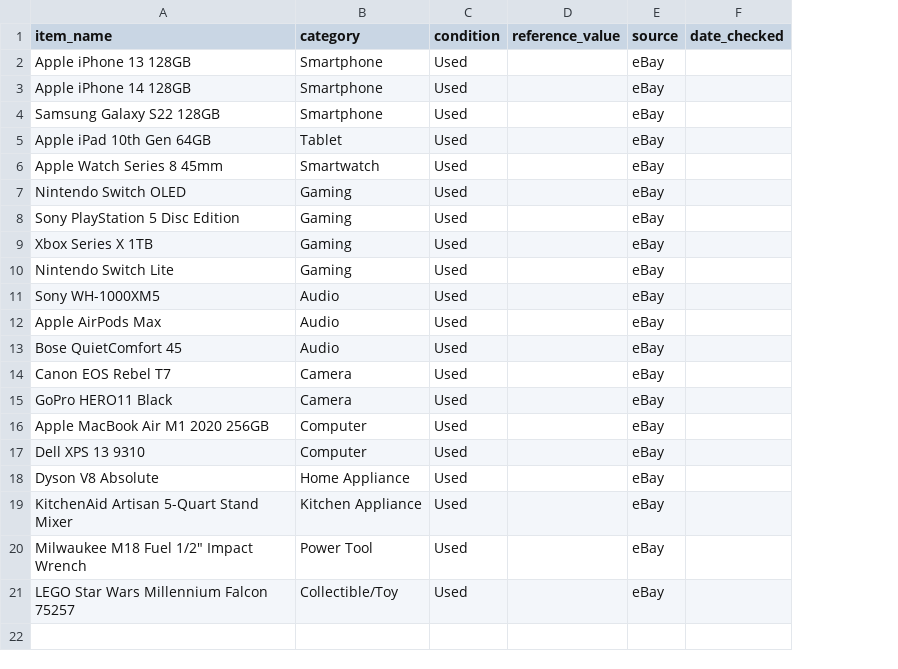
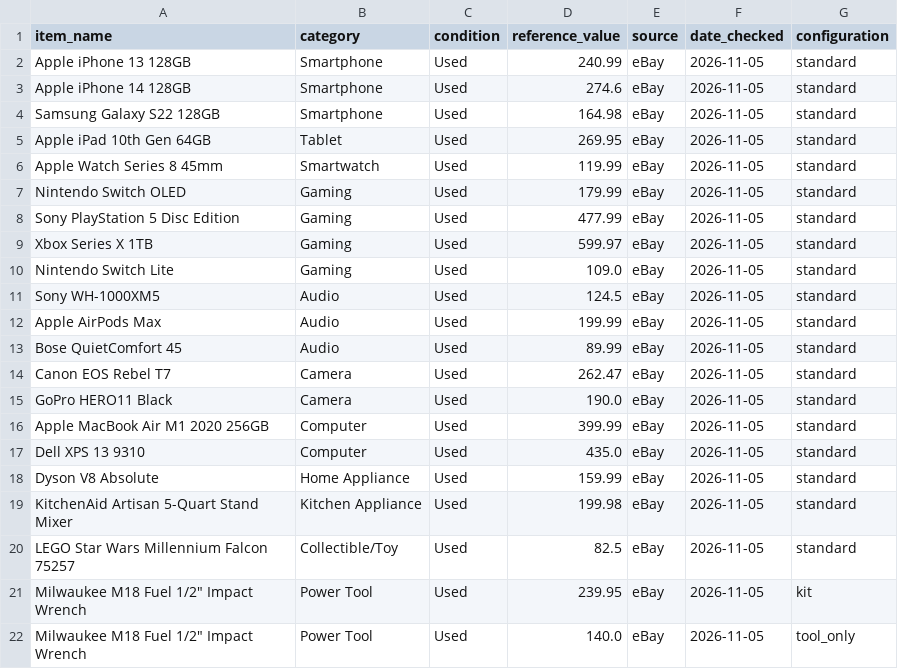
Before and after one commit to EHBenck/CoverWorth_595, a CSV file: backend/inventory_manager/ground_truth/ground_truth.csv, drawn as a sheet; removed rows and columns are numbered as before the commit, all else as after; the diff names each change by its address in the sheet, - before the commit and + after, or states it on an @@ line.

Commit message:
Populate ground truth CSV with reviewed median prices

```diff
--- a/backend/inventory_manager/ground_truth/ground_truth.csv
+++ b/backend/inventory_manager/ground_truth/ground_truth.csv
+column G (configuration), rows 2-20: all standard
-D2 (reference_value): (empty)
+D2 (reference_value): 240.99
-F2:F19 (date_checked): (empty)
+F2:F19 (date_checked): 2026-11-05
-D3 (reference_value): (empty)
+D3 (reference_value): 274.6
-D4 (reference_value): (empty)
+D4 (reference_value): 164.98
-D5 (reference_value): (empty)
+D5 (reference_value): 269.95
-D6 (reference_value): (empty)
+D6 (reference_value): 119.99
-D7 (reference_value): (empty)
+D7 (reference_value): 179.99
-D8 (reference_value): (empty)
+D8 (reference_value): 477.99
-D9 (reference_value): (empty)
+D9 (reference_value): 599.97
-D10 (reference_value): (empty)
+D10 (reference_value): 109.0
-D11 (reference_value): (empty)
+D11 (reference_value): 124.5
-D12 (reference_value): (empty)
+D12 (reference_value): 199.99
-D13 (reference_value): (empty)
+D13 (reference_value): 89.99
-D14 (reference_value): (empty)
+D14 (reference_value): 262.47
-D15 (reference_value): (empty)
+D15 (reference_value): 190.0
-D16 (reference_value): (empty)
+D16 (reference_value): 399.99
-D17 (reference_value): (empty)
+D17 (reference_value): 435.0
-D18 (reference_value): (empty)
+D18 (reference_value): 159.99
-D19 (reference_value): (empty)
+D19 (reference_value): 199.98
-row 20: Milwaukee M18 Fuel 1/2" Impact Wrench | Power Tool | Used |  | eBay
-D20 (reference_value): (empty)
+D20 (reference_value): 82.5
-F20 (date_checked): (empty)
+F20 (date_checked): 2026-11-05
+row 21: Milwaukee M18 Fuel 1/2" Impact Wrench | Power Tool | Used | 239.95 | eBay | 2026-11-05 | kit
+row 22: Milwaukee M18 Fuel 1/2" Impact Wrench | Power Tool | Used | 140.0 | eBay | 2026-11-05 | tool_only
```
Also changed, not shown: 1 other file.
